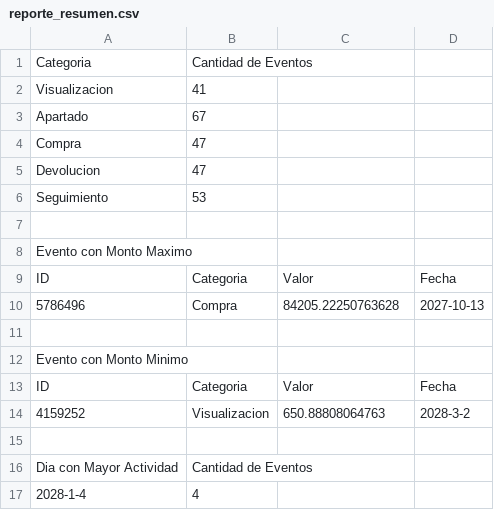
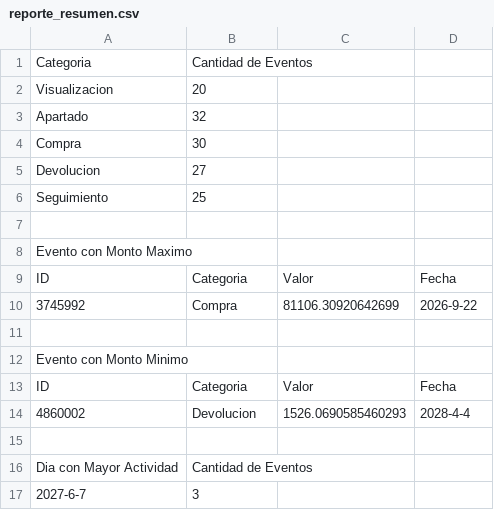
Before and after one commit to MaikelFn/Sistema-de-eventos-comerciales, a CSV file: src/reporte_resumen.csv, drawn as a sheet.

```diff
--- a/src/reporte_resumen.csv
+++ b/src/reporte_resumen.csv
@@ -1,7 +1,7 @@
 Categoria,Cantidad de Eventos
-Visualizacion,41
-Apartado,67
-Compra,47
-Devolucion,47
-Seguimiento,53
+Visualizacion,20
+Apartado,32
+Compra,30
+Devolucion,27
+Seguimiento,25
 
@@ -9,3 +9,3 @@ Evento con Monto Maximo
 ID,Categoria,Valor,Fecha
-5786496,Compra,84205.22250763628,2027-10-13
+3745992,Compra,81106.30920642699,2026-9-22
 
@@ -13,5 +13,5 @@ Evento con Monto Minimo
 ID,Categoria,Valor,Fecha
-4159252,Visualizacion,650.88808064763,2028-3-2
+4860002,Devolucion,1526.0690585460293,2028-4-4
 
 Dia con Mayor Actividad,Cantidad de Eventos
-2028-1-4,4
+2027-6-7,3
```
Also changed, not shown: 3 other files.
